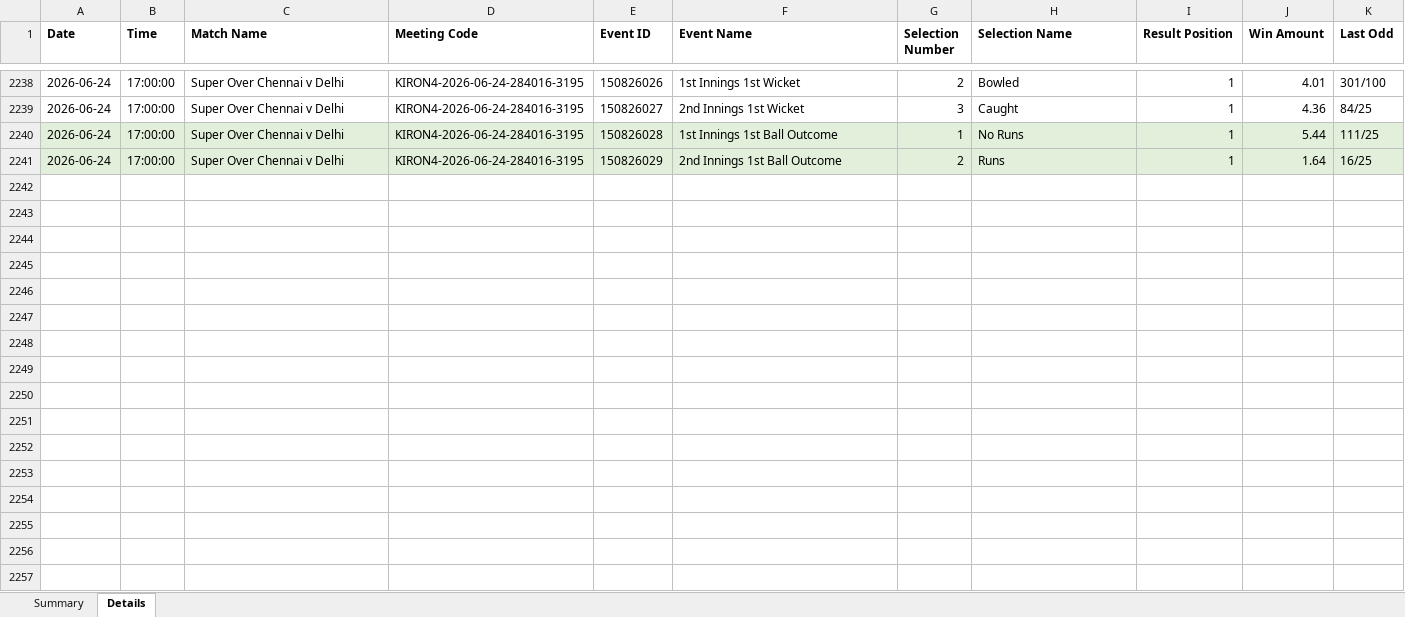
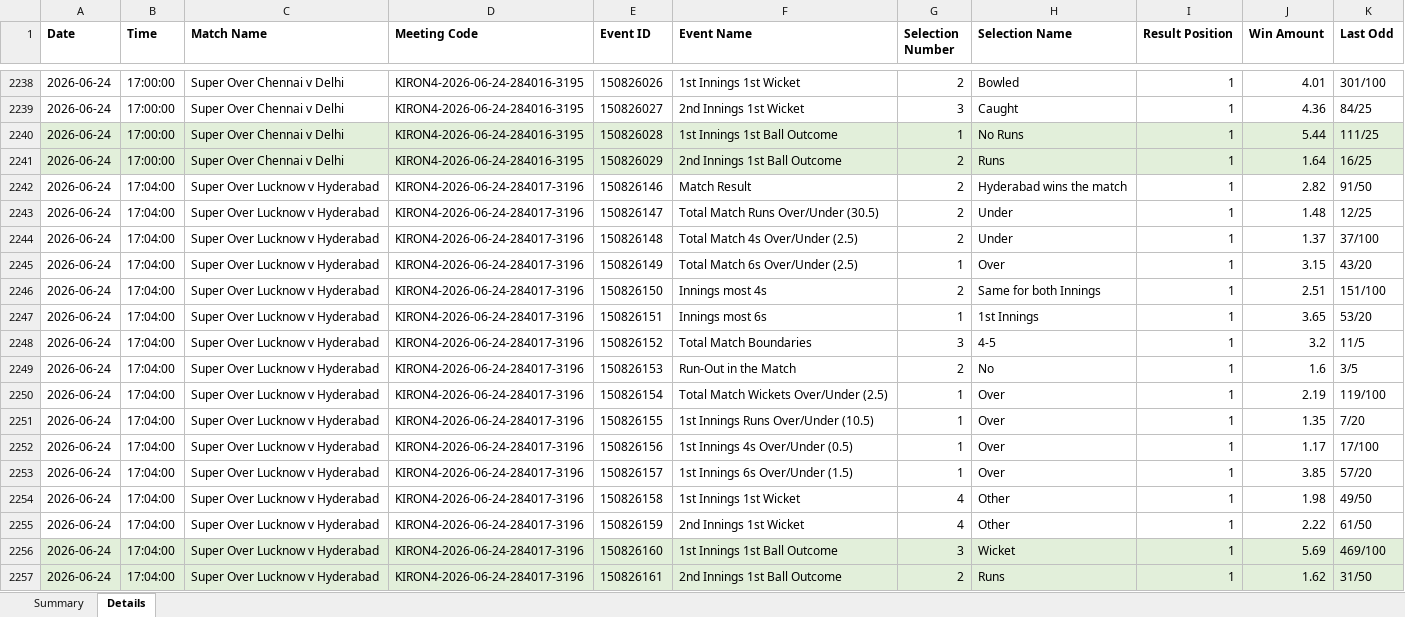
Before and after one commit to NorajChathuranga/STBet-Tracker, an Excel workbook: data/cricket_superover_results.xlsx, sheet Details, drawn as a sheet; only a part is shown, gaps mark what is left out; values as stored, in another font and other column widths than the file's, no borders; the diff names each change by its address in the sheet, - before the commit and + after, or states it on an @@ line.

Commit message:
Auto-update match records (local source)

```diff
--- a/data/cricket_superover_results.xlsx (sheet Details)
+++ b/data/cricket_superover_results.xlsx (sheet Details)
+row 2242: 2026-06-24 | 17:04:00 | Super Over Lucknow v Hyderabad | KIRON4-2026-06-24-284017-3196 | 150826146 | Match Result | 2 | Hyderabad wins the match | 1 | 2.82 | 91/50
+row 2243: 2026-06-24 | 17:04:00 | Super Over Lucknow v Hyderabad | KIRON4-2026-06-24-284017-3196 | 150826147 | Total Match Runs Over/Under (30.5) | 2 | Under | 1 | 1.48 | 12/25
+row 2244: 2026-06-24 | 17:04:00 | Super Over Lucknow v Hyderabad | KIRON4-2026-06-24-284017-3196 | 150826148 | Total Match 4s Over/Under (2.5) | 2 | Under | 1 | 1.37 | 37/100
+row 2245: 2026-06-24 | 17:04:00 | Super Over Lucknow v Hyderabad | KIRON4-2026-06-24-284017-3196 | 150826149 | Total Match 6s Over/Under (2.5) | 1 | Over | 1 | 3.15 | 43/20
+row 2246: 2026-06-24 | 17:04:00 | Super Over Lucknow v Hyderabad | KIRON4-2026-06-24-284017-3196 | 150826150 | Innings most 4s | 2 | Same for both Innings | 1 | 2.51 | 151/100
+row 2247: 2026-06-24 | 17:04:00 | Super Over Lucknow v Hyderabad | KIRON4-2026-06-24-284017-3196 | 150826151 | Innings most 6s | 1 | 1st Innings | 1 | 3.65 | 53/20
+row 2248: 2026-06-24 | 17:04:00 | Super Over Lucknow v Hyderabad | KIRON4-2026-06-24-284017-3196 | 150826152 | Total Match Boundaries | 3 | 4-5 | 1 | 3.2 | 11/5
+row 2249: 2026-06-24 | 17:04:00 | Super Over Lucknow v Hyderabad | KIRON4-2026-06-24-284017-3196 | 150826153 | Run-Out in the Match | 2 | No | 1 | 1.6 | 3/5
+row 2250: 2026-06-24 | 17:04:00 | Super Over Lucknow v Hyderabad | KIRON4-2026-06-24-284017-3196 | 150826154 | Total Match Wickets Over/Under (2.5) | 1 | Over | 1 | 2.19 | 119/100
+row 2251: 2026-06-24 | 17:04:00 | Super Over Lucknow v Hyderabad | KIRON4-2026-06-24-284017-3196 | 150826155 | 1st Innings Runs Over/Under (10.5) | 1 | Over | 1 | 1.35 | 7/20
+row 2252: 2026-06-24 | 17:04:00 | Super Over Lucknow v Hyderabad | KIRON4-2026-06-24-284017-3196 | 150826156 | 1st Innings 4s Over/Under (0.5) | 1 | Over | 1 | 1.17 | 17/100
+row 2253: 2026-06-24 | 17:04:00 | Super Over Lucknow v Hyderabad | KIRON4-2026-06-24-284017-3196 | 150826157 | 1st Innings 6s Over/Under (1.5) | 1 | Over | 1 | 3.85 | 57/20
+row 2254: 2026-06-24 | 17:04:00 | Super Over Lucknow v Hyderabad | KIRON4-2026-06-24-284017-3196 | 150826158 | 1st Innings 1st Wicket | 4 | Other | 1 | 1.98 | 49/50
+row 2255: 2026-06-24 | 17:04:00 | Super Over Lucknow v Hyderabad | KIRON4-2026-06-24-284017-3196 | 150826159 | 2nd Innings 1st Wicket | 4 | Other | 1 | 2.22 | 61/50
+row 2256: 2026-06-24 | 17:04:00 | Super Over Lucknow v Hyderabad | KIRON4-2026-06-24-284017-3196 | 150826160 | 1st Innings 1st Ball Outcome | 3 | Wicket | 1 | 5.69 | 469/100
+row 2257: 2026-06-24 | 17:04:00 | Super Over Lucknow v Hyderabad | KIRON4-2026-06-24-284017-3196 | 150826161 | 2nd Innings 1st Ball Outcome | 2 | Runs | 1 | 1.62 | 31/50
```
Also changed, not shown: sheet Summary, 5 other files.
